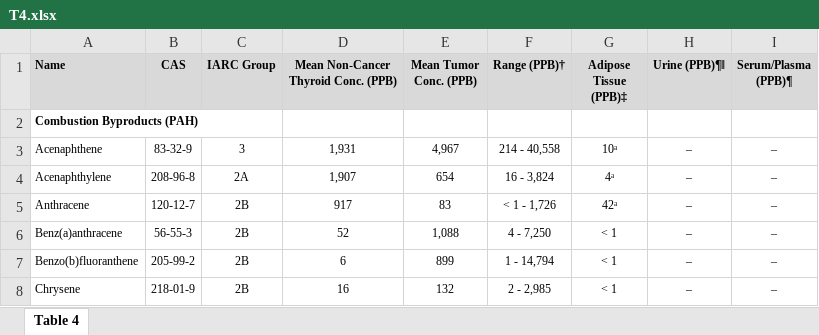
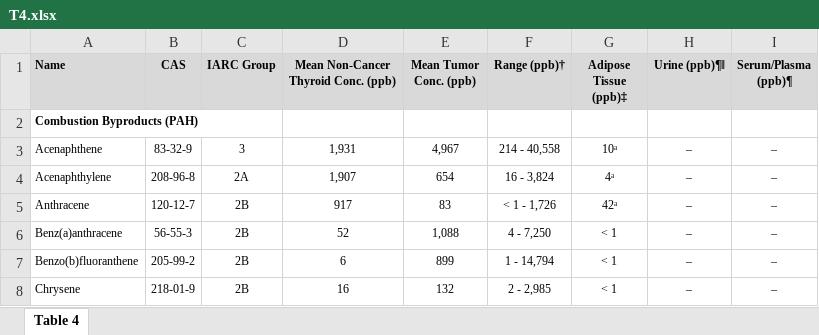
Before and after one commit to jdpreston30/thyroid-exposomics-2025, an Excel workbook: Outputs/Tables/T4.xlsx, sheet Table 4, drawn as a sheet; only a part is shown; values as stored, in another font and other column widths than the file's, no borders; the diff names each change by its address in the sheet, - before the commit and + after, or states it on an @@ line.

```diff
--- a/Outputs/Tables/T4.xlsx (sheet Table 4)
+++ b/Outputs/Tables/T4.xlsx (sheet Table 4)
-D1: Mean Non-Cancer Thyroid Conc. (PPB)
+D1: Mean Non-Cancer Thyroid Conc. (ppb)
-E1: Mean Tumor Conc. (PPB)
+E1: Mean Tumor Conc. (ppb)
-F1: Range (PPB)†
+F1: Range (ppb)†
-G1: Adipose Tissue (PPB)‡
+G1: Adipose Tissue (ppb)‡
-H1: Urine (PPB)¶‖
+H1: Urine (ppb)¶‖
-I1: Serum/Plasma (PPB)¶
+I1: Serum/Plasma (ppb)¶
```
Also changed, not shown: Outputs/Tables/T2.xlsx, Outputs/Tables/T3.xlsx, 26 other files.
